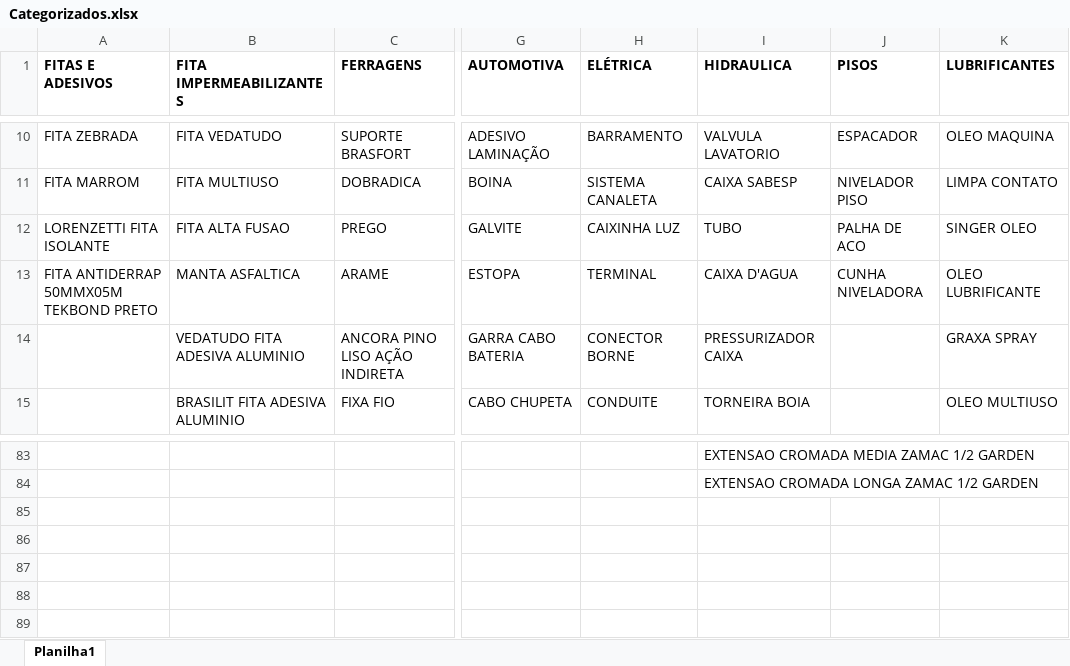
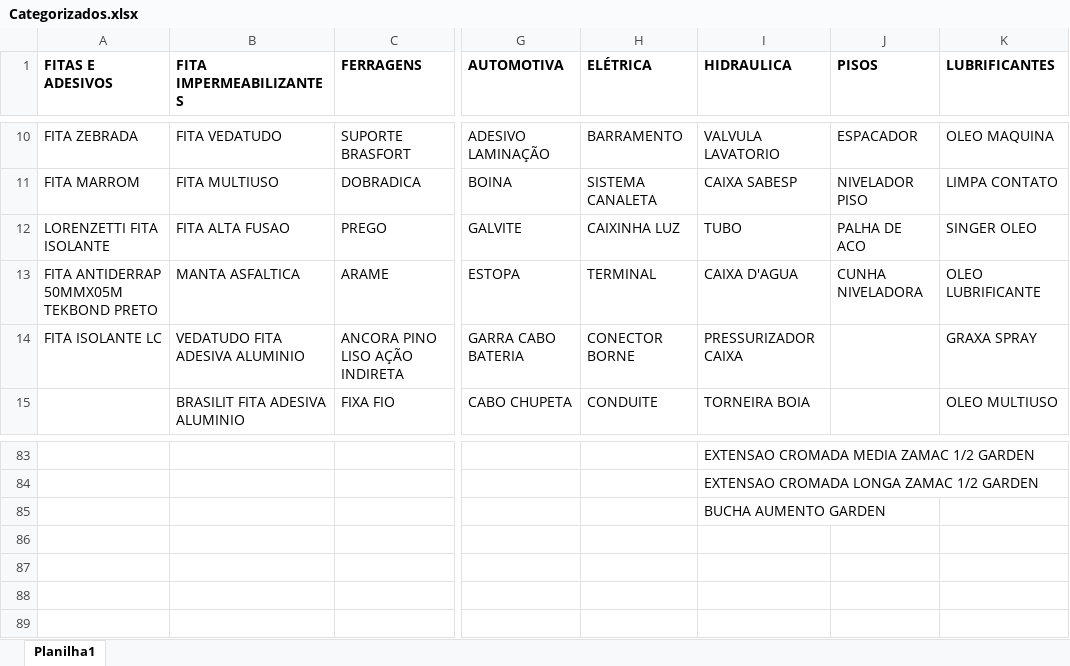
Before and after one commit to Lucas-Fernandes-Silva/auto_shopee, an Excel workbook: planilhas/outputs/Categorizados.xlsx, sheet Planilha1, drawn as a sheet; only a part is shown, gaps mark what is left out; values as stored, in another font and other column widths than the file's, no borders; the diff names each change by its address in the sheet, - before the commit and + after, or states it on an @@ line.

```diff
--- a/planilhas/outputs/Categorizados.xlsx (sheet Planilha1)
+++ b/planilhas/outputs/Categorizados.xlsx (sheet Planilha1)
-A14 (FITAS E ADESIVOS): (empty)
+A14 (FITAS E ADESIVOS): FITA ISOLANTE LC
-I85 (HIDRAULICA): (empty)
+I85 (HIDRAULICA): BUCHA AUMENTO GARDEN
```
Also changed, not shown: planilhas/outputs/Descrição_Norm.xlsx, planilhas/outputs/Produtos_Classificados.xlsx, 12 other files.
